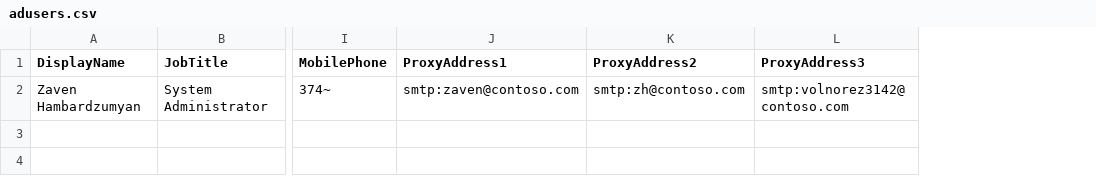
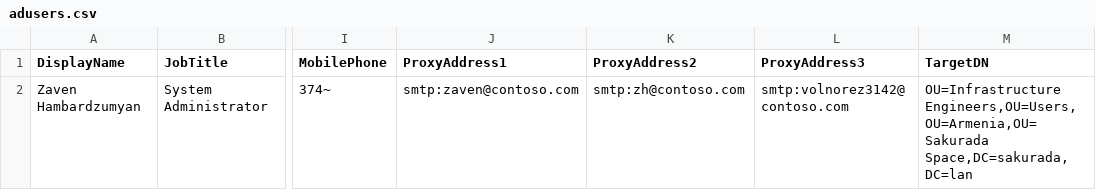
Before and after one commit to Volnorez3142/aduser_organizer, a CSV file: adusers.csv, drawn as a sheet; only a part is shown, gaps mark what is left out; the diff names each change by its address in the sheet, - before the commit and + after, or states it on an @@ line.

Commit message:
TargetDN added

```diff
--- a/adusers.csv
+++ b/adusers.csv
+column M (TargetDN), row 2: OU=Infrastructure Engineers,OU=Users,OU=Armenia,OU=Sakurada Space,DC=sakurada,DC=lan
```
